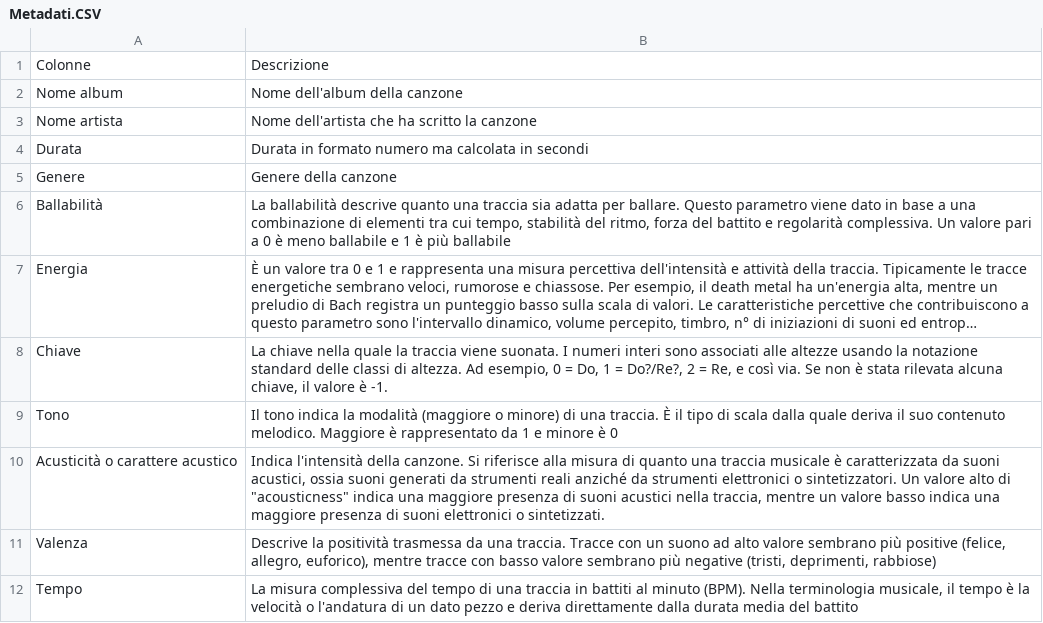
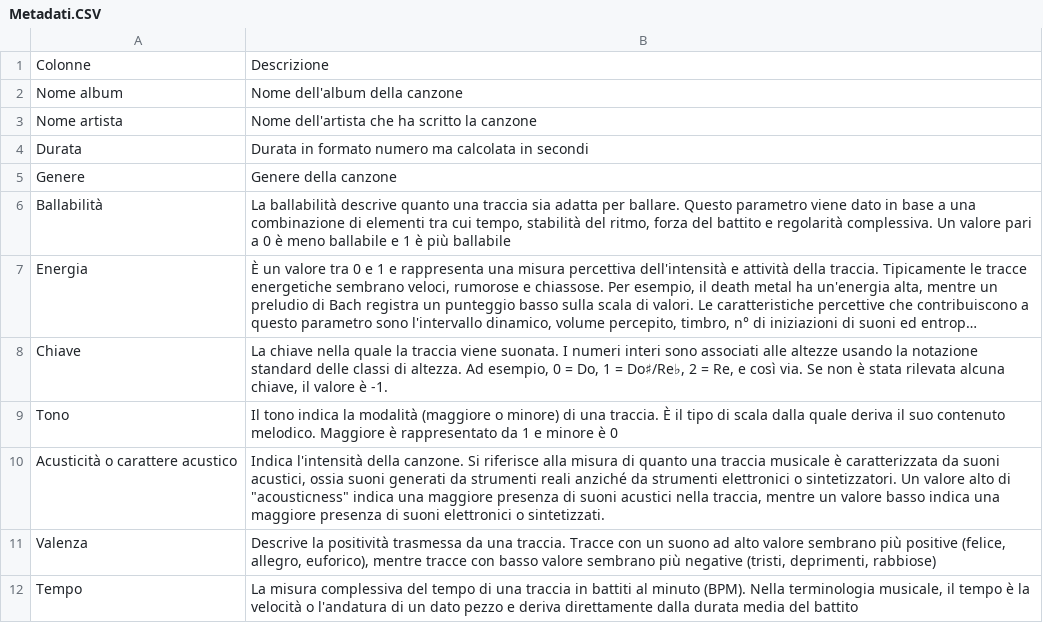
Before and after one commit to TripodiMarco/Misurazione-Spotify, a CSV file: Metadati.CSV, drawn as a sheet; long unchanged cells end in …; the diff names each change by its address in the sheet, - before the commit and + after, or states it on an @@ line.

Commit message:
Update Metadati.CSV

```diff
--- a/Metadati.CSV
+++ b/Metadati.CSV
-B8: …1 = Do?/Re?, 2 =…
+B8: …1 = Do♯/Re♭, 2 =…
```
